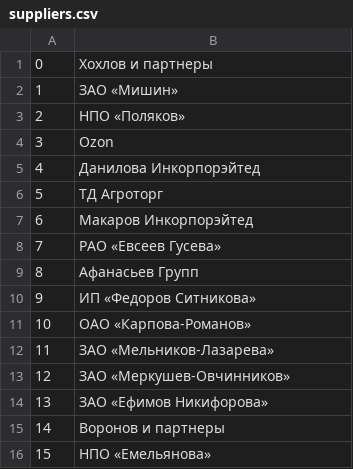
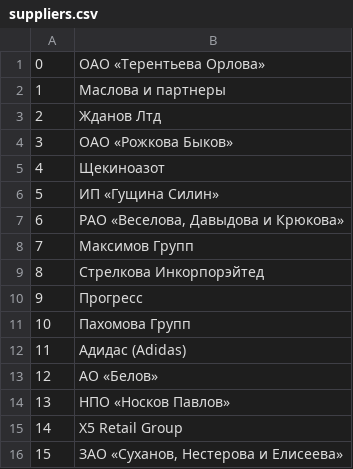
Before and after one commit to lzlaG/DB_Pizzeria, a CSV file: data/suppliers.csv, drawn as a sheet.

```diff
--- a/data/suppliers.csv
+++ b/data/suppliers.csv
@@ -1,16 +1,16 @@
-0,Хохлов и партнеры
-1,ЗАО «Мишин»
-2,НПО «Поляков»
-3,Ozon
-4,Данилова Инкорпорэйтед
-5,ТД Агроторг
-6,Макаров Инкорпорэйтед
-7,РАО «Евсеев Гусева»
-8,Афанасьев Групп
-9,ИП «Федоров Ситникова»
-10,ОАО «Карпова-Романов»
-11,ЗАО «Мельников-Лазарева»
-12,ЗАО «Меркушев-Овчинников»
-13,ЗАО «Ефимов Никифорова»
-14,Воронов и партнеры
-15,НПО «Емельянова»
+0,ОАО «Терентьева Орлова»
+1,Маслова и партнеры
+2,Жданов Лтд
+3,ОАО «Рожкова Быков»
+4,Щекиноазот
+5,ИП «Гущина Силин»
+6,"РАО «Веселова, Давыдова и Крюкова»"
+7,Максимов Групп
+8,Стрелкова Инкорпорэйтед
+9,Прогресс
+10,Пахомова Групп
+11,Адидас (Adidas)
+12,АО «Белов»
+13,НПО «Носков Павлов»
+14,X5 Retail Group
+15,"ЗАО «Суханов, Нестерова и Елисеева»"
```
Also changed, not shown: data/clients.csv, data/dishes.csv, 8 other files.
